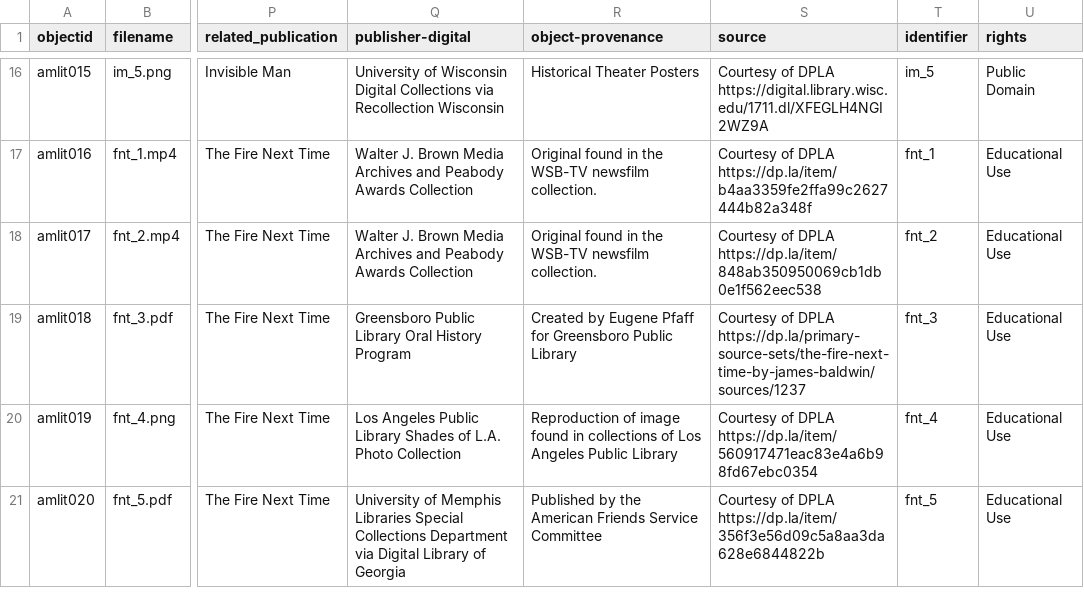
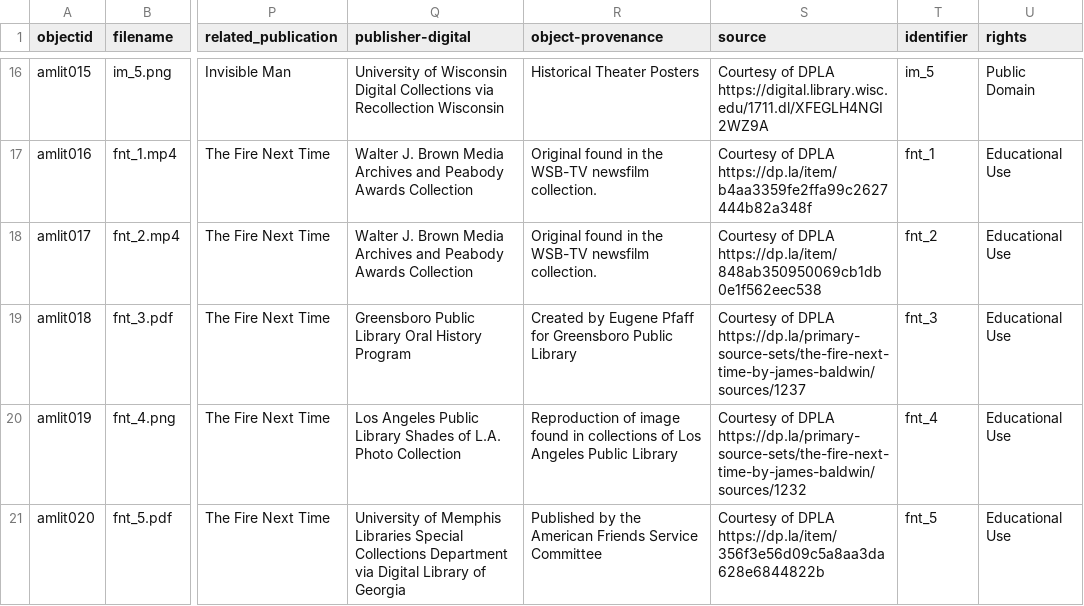
Before and after one commit to LIS-INFO671-Fall2023/group2-amlit, a CSV file: _data/group2-amlit.csv, drawn as a sheet; only a part is shown, gaps mark what is left out; the diff names each change by its address in the sheet, - before the commit and + after, or states it on an @@ line.

Commit message:
Updating csv file
trying to five error with object amlit019

```diff
--- a/_data/group2-amlit.csv
+++ b/_data/group2-amlit.csv
-S20 (source): …of DPLA https://dp.la/item/560917471eac83e4a6b98fd67ebc0354
+S20 (source): …of DPLA https://dp.la/primary-source-sets/the-fire-next-time-by-james-baldwin/sources/1232
```
